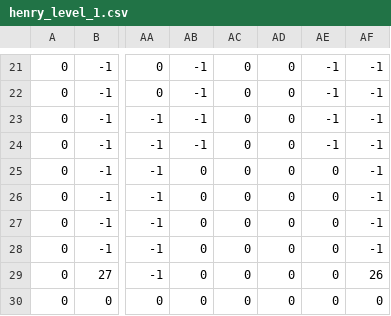
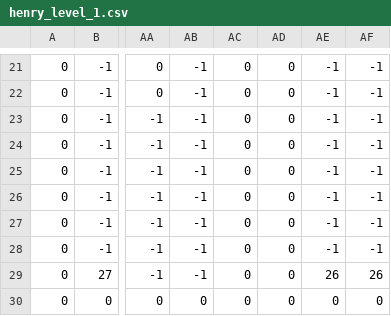
Before and after one commit to pzhdoubler/Escape-the-City, a CSV file: levels/henry_level_1.csv, drawn as a sheet; only a part is shown, gaps mark what is left out; the diff names each change by its address in the sheet, - before the commit and + after, or states it on an @@ line.

Commit message:
changed some problematic structures in two levels

```diff
--- a/levels/henry_level_1.csv
+++ b/levels/henry_level_1.csv
-AB25:AB29: 0
+AB25:AB29: -1
-AE25:AE28: 0
+AE25:AE28: -1
-AE29: 0
+AE29: 26
```
Also changed, not shown: levels/zack_level_1.csv, 2 other files.
